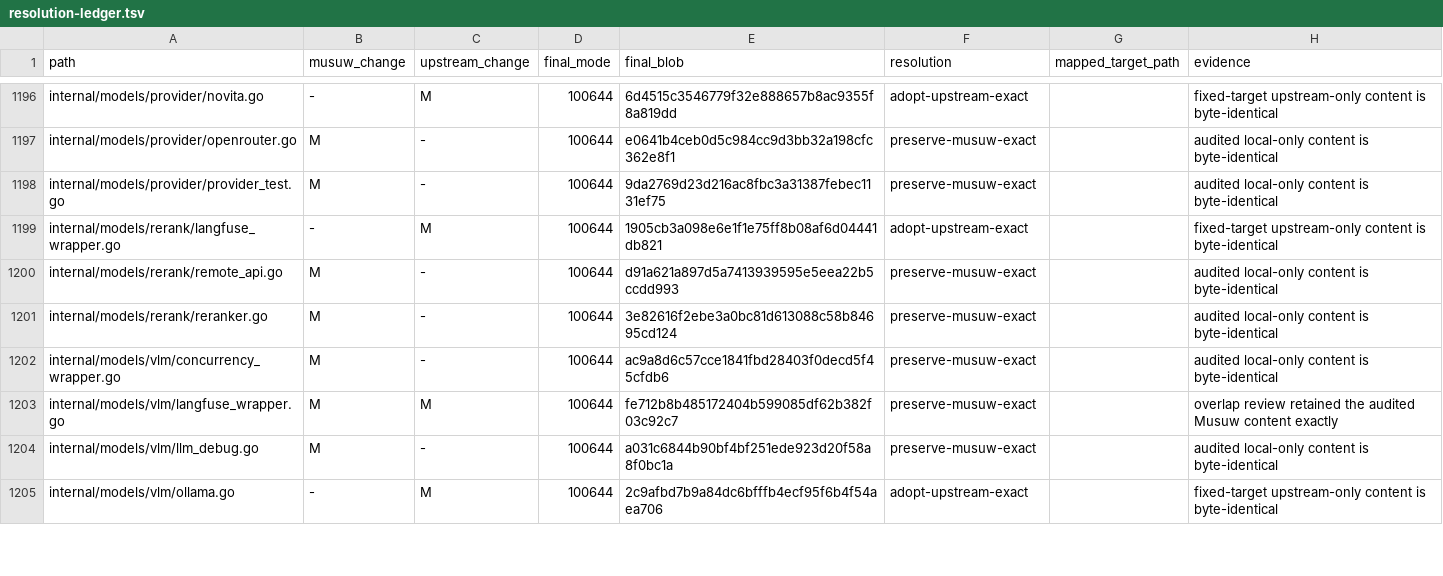
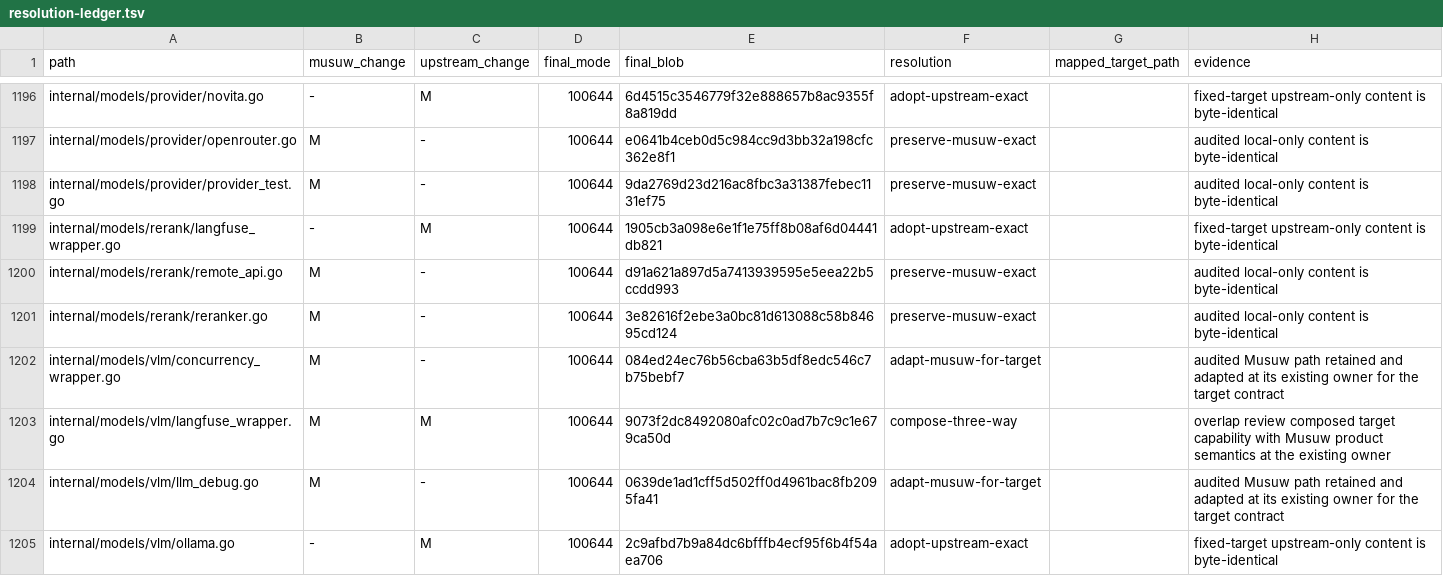
Before and after one commit to estromeglovettgen-coder/musuw, a TSV file: third_party/weknora/upgrades/81142df/resolution-ledger.tsv, drawn as a sheet; only a part is shown, gaps mark what is left out; the diff covers the shown part only.

```diff
--- a/third_party/weknora/upgrades/81142df/resolution-ledger.tsv
+++ b/third_party/weknora/upgrades/81142df/resolution-ledger.tsv
@@ -1201,5 +1201,5 @@ internal/models/rerank/remote_api.go	M	-	100644	d91a621a897d5a7413939595e5eea22b
 internal/models/rerank/reranker.go	M	-	100644	3e82616f2ebe3a0bc81d613088c58b84695cd124	preserve-musuw-exact		audited local-only content is byte-identical
-internal/models/vlm/concurrency_wrapper.go	M	-	100644	ac9a8d6c57cce1841fbd28403f0decd5f45cfdb6	preserve-musuw-exact		audited local-only content is byte-identical
-internal/models/vlm/langfuse_wrapper.go	M	M	100644	fe712b8b485172404b599085df62b382f03c92c7	preserve-musuw-exact		overlap review retained the audited Musuw content exactly
-internal/models/vlm/llm_debug.go	M	-	100644	a031c6844b90bf4bf251ede923d20f58a8f0bc1a	preserve-musuw-exact		audited local-only content is byte-identical
+internal/models/vlm/concurrency_wrapper.go	M	-	100644	084ed24ec76b56cba63b5df8edc546c7b75bebf7	adapt-musuw-for-target		audited Musuw path retained and adapted at its existing owner for the target contract
+internal/models/vlm/langfuse_wrapper.go	M	M	100644	9073f2dc8492080afc02c0ad7b7c9c1e679ca50d	compose-three-way		overlap review composed target capability with Musuw product semantics at the existing owner
+internal/models/vlm/llm_debug.go	M	-	100644	0639de1ad1cff5d502ff0d4961bac8fb2095fa41	adapt-musuw-for-target		audited Musuw path retained and adapted at its existing owner for the target contract
 internal/models/vlm/ollama.go	-	M	100644	2c9afbd7b9a84dc6bfffb4ecf95f6b4f54aea706	adopt-upstream-exact		fixed-target upstream-only content is byte-identical
```
Also changed, not shown: 45 edited cells elsewhere in this file, 52 other files.
